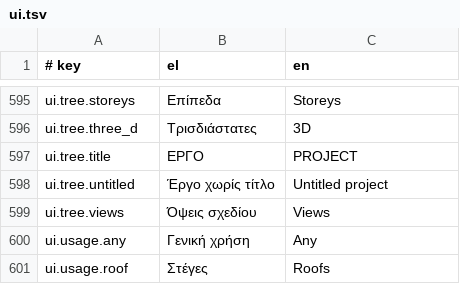
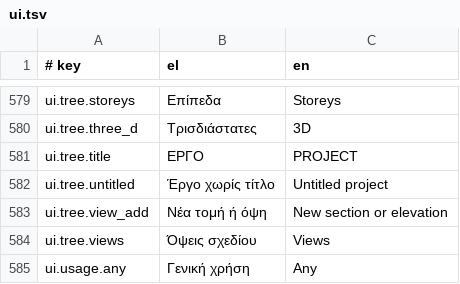
Before and after one commit to ppapadeas/kanavos, a TSV file: crates/i18n/catalogue/ui.tsv, drawn as a sheet; only a part is shown, gaps mark what is left out; the shorter side is filled out with more unchanged rows; the diff covers the shown part only.

```diff
--- a/crates/i18n/catalogue/ui.tsv
+++ b/crates/i18n/catalogue/ui.tsv
@@ -598,2 +582,3 @@ ui.tree.title	ΕΡΓΟ	PROJECT
 ui.tree.untitled	Έργο χωρίς τίτλο	Untitled project
+ui.tree.view_add	Νέα τομή ή όψη	New section or elevation
 ui.tree.views	Όψεις σχεδίου	Views
```
Also changed, not shown: 18 added rows and 34 removed rows elsewhere in this file, 9 other files.
